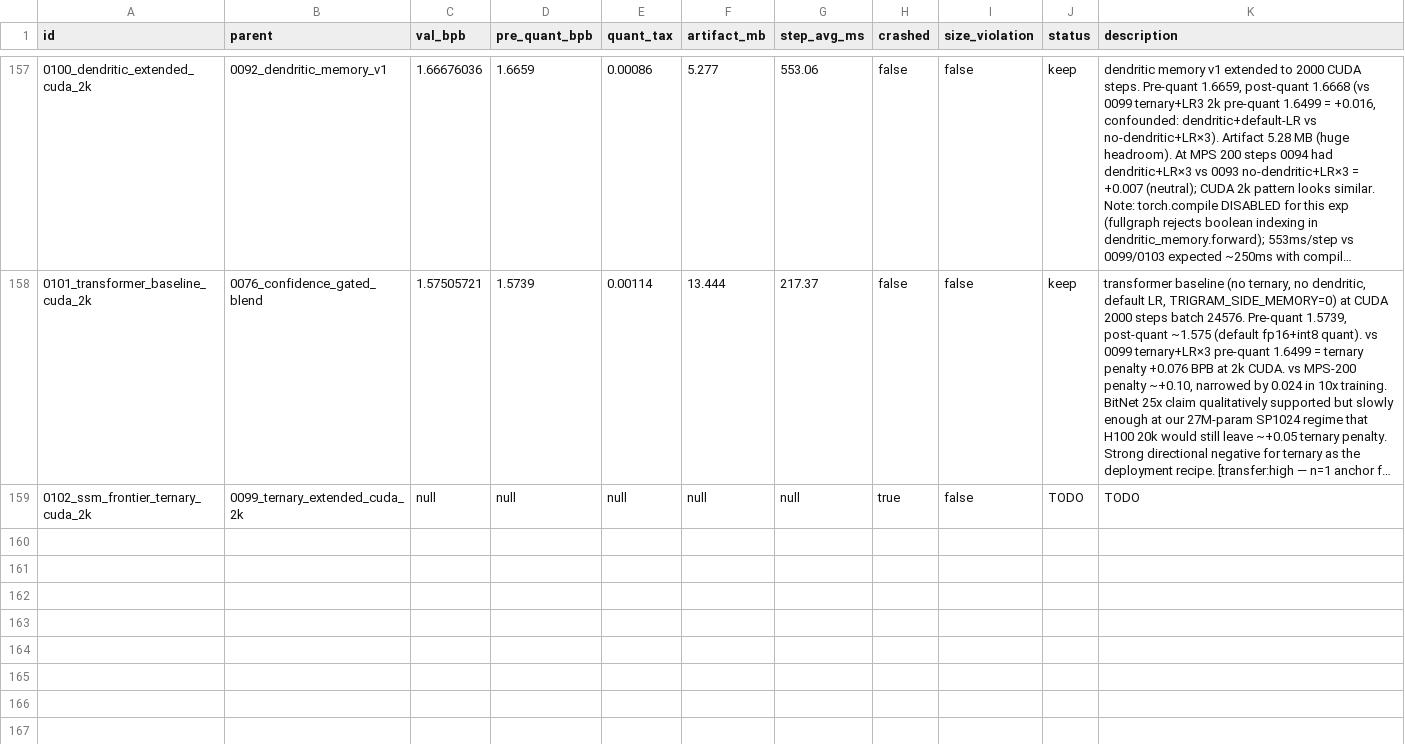
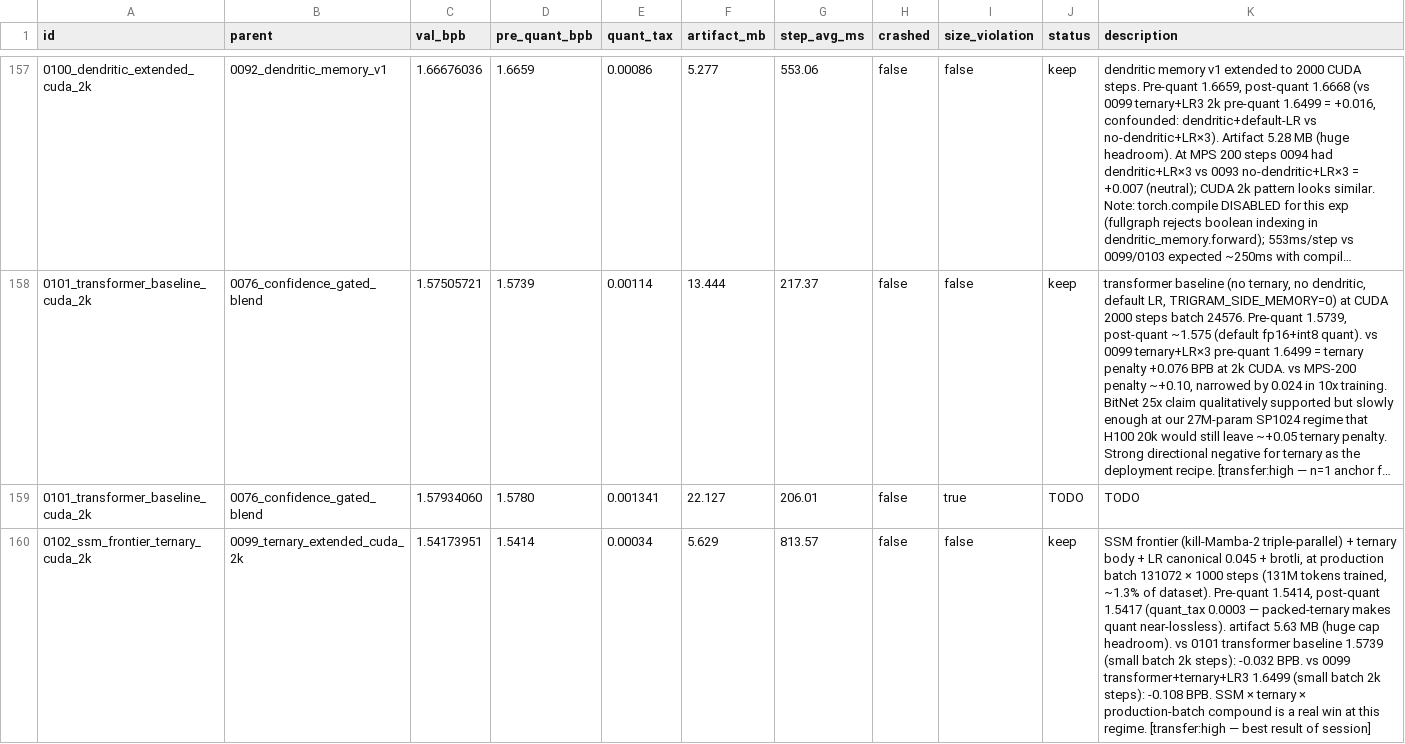
Before and after one commit to potatonyliu/parameter-golf, a TSV file: results.tsv, drawn as a sheet; only a part is shown, gaps mark what is left out; long unchanged cells end in …; addresses are those after the commit; the diff names each change by its address in the sheet, - before the commit and + after, or states it on an @@ line.

Commit message:
exp 0102 ssm_frontier_ternary_cuda_2k @ production batch: pre-quant 1.5414, BEATS xfmer-baseline by -0.032

```diff
--- a/results.tsv
+++ b/results.tsv
+row 159: 0101_transformer_baseline_cuda_2k | 0076_confidence_gated_blend | 1.57934060 | 1.5780 | 0.001341 | 22.127 | 206.01 | false | true | TODO | TODO
-C160 (val_bpb): null
+C160 (val_bpb): 1.54173951
-D160 (pre_quant_bpb): null
+D160 (pre_quant_bpb): 1.5414
-E160 (quant_tax): null
+E160 (quant_tax): 0.00034
-F160 (artifact_mb): null
+F160 (artifact_mb): 5.629
-G160 (step_avg_ms): null
+G160 (step_avg_ms): 813.57
-H160 (crashed): true
+H160 (crashed): false
-J160 (status): TODO
+J160 (status): keep
-K160 (description): TODO
+K160 (description): SSM frontier (kill-Mamba-2 triple-parallel) + ternary body + LR canonical 0.045 + brotli, at production batch 131072 × 1000 steps (131M tokens trained, ~1.3% of dataset). Pre-quant 1.5414, post-quant 1.5417 (quant_tax 0.0003 — packed-ternary makes quant near-lossless). artifact 5.63 MB (huge cap headroom). vs 0101 transformer baseline 1.5739 (small batch 2k steps): -0.032 BPB. vs 0099 transformer+ternary+LR3 1.6499 (small batch 2k steps): -0.108 BPB. SSM × ternary × production-batch compound is a real win at this regime. [transfer:high — best result of session]
```
Also changed, not shown: 1 other file.
